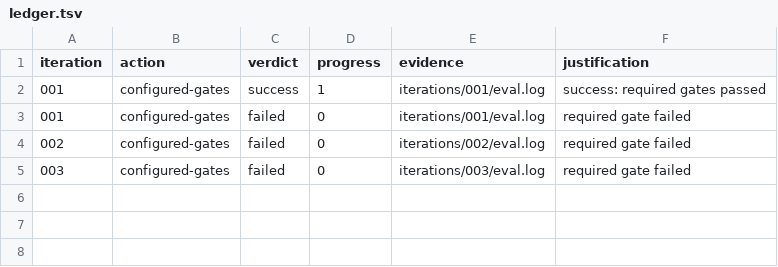
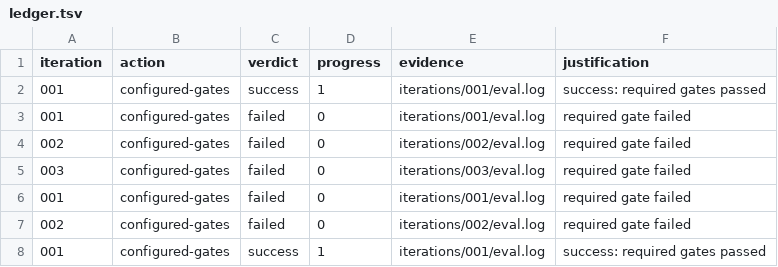
Before and after one commit to robertdevore/truthlens, a TSV file: .loop-engineering/ledger.tsv, drawn as a sheet; the diff names each change by its address in the sheet, - before the commit and + after, or states it on an @@ line.

Commit message:
Loop engineering: Prioritize visible Google Images thumbnails, bound preprocessing and inference work, improve safe local runtime utilization, and preserve identical model, preprocessing, calibration, privacy, and verdict quality.

```diff
--- a/.loop-engineering/ledger.tsv
+++ b/.loop-engineering/ledger.tsv
+row 6: 001 | configured-gates | failed | 0 | iterations/001/eval.log | required gate failed
+row 7: 002 | configured-gates | failed | 0 | iterations/002/eval.log | required gate failed
+row 8: 001 | configured-gates | success | 1 | iterations/001/eval.log | success: required gates passed
```
Also changed, not shown: 19 other files.
